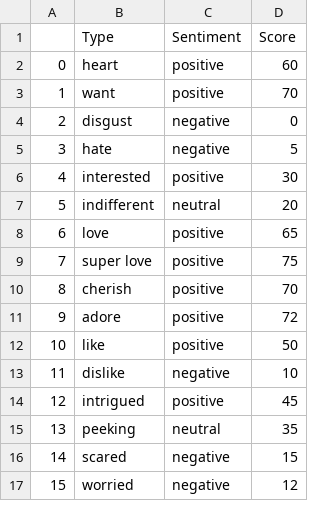
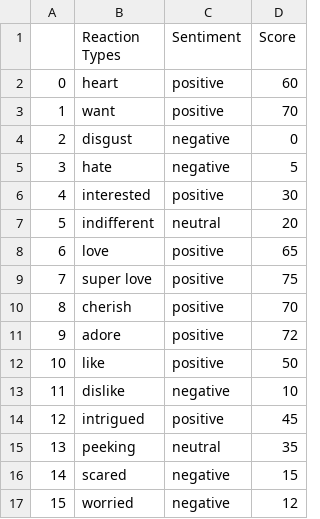
Before and after one commit to Prajwal18-MD/social_buzz_analysis, a CSV file: ReactionTypes.csv, drawn as a sheet.

```diff
--- a/ReactionTypes.csv
+++ b/ReactionTypes.csv
@@ -1,2 +1,2 @@
-,Type,Sentiment,Score
+,Reaction Types,Sentiment,Score
 0,heart,positive,60
```
Also changed, not shown: 2 other files.
